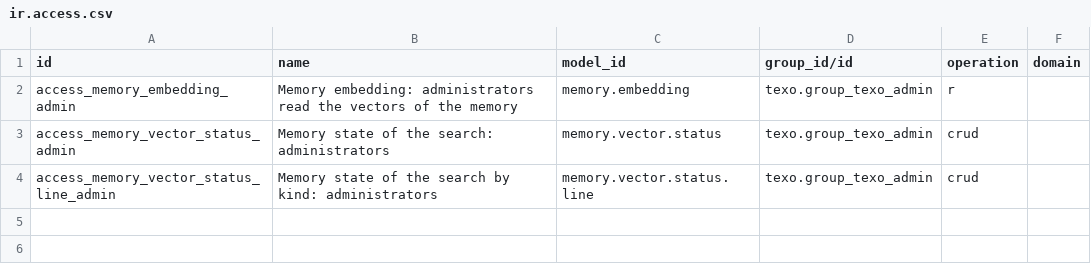
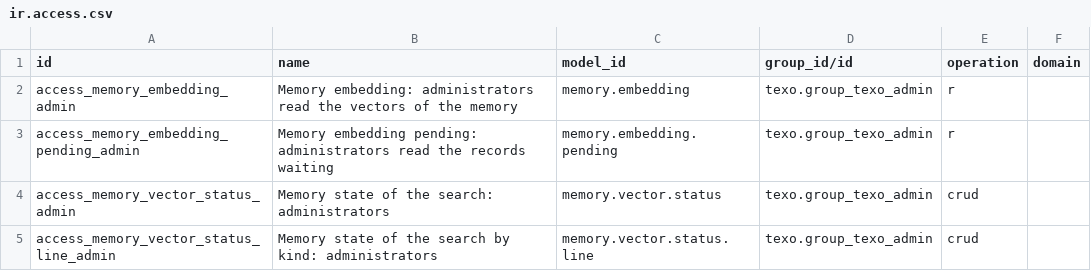
Before and after one commit to shouldoo/texo_hub, a CSV file: texo_vector/security/ir.access.csv, drawn as a sheet; the diff names each change by its address in the sheet, - before the commit and + after, or states it on an @@ line.

Commit message:
[20.0][IMP] texo_vector: the vectors follow the writes
Every run of the cron of the vectors read the texts of the whole memory (every
task, every message of the chatter, every note, lesson, document and passage,
converted and hashed) to find what was missing: a cost that grew with the memory,
every fifteen minutes, and the same for the state page.

A write on a record of the scope now marks the record pending
(memory.embedding.pending, through the hooks of scope_hooks.py on the fields the
texts are made of and the scope is decided by; a deletion too); the cron reads
the texts of the pending records only, computes what is missing or changed,
drops the chunks gone, and a record whose chunks are all stored is no longer
pending. A weekly reconciliation walks the whole scope and marks what the writes
may have missed, computing nothing. The install, a change of model and a change
of dimensions mark every record of the scope.

Where the OCA module queue_job is installed, a write also asks for one job that
works off the pending records at once (one at a time, by identity key); a queue
that refuses is logged and the cron does it. Without queue_job nothing changes.
The state of the search and the metrics count the chunks with a vector and the
records waiting, from the rows.

```diff
--- a/texo_vector/security/ir.access.csv
+++ b/texo_vector/security/ir.access.csv
+row 3: access_memory_embedding_pending_admin | Memory embedding pending: administrators read the records waiting | memory.embedding.pending | texo.group_texo_admin | r
```
Also changed, not shown: 12 other files.
